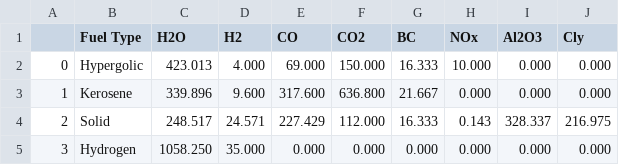
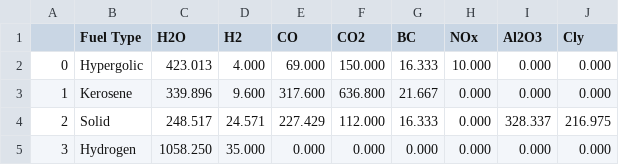
Before and after one commit to cbarker211/Improved_Emission_Profile, a CSV file: Databases/PEI_info_2020.csv, drawn as a sheet.

```diff
--- a/Databases/PEI_info_2020.csv
+++ b/Databases/PEI_info_2020.csv
@@ -3,3 +3,3 @@
 1,Kerosene,339.896,9.600,317.600,636.800,21.667,0.000,0.000,0.000
-2,Solid,248.517,24.571,227.429,112.000,16.333,0.143,328.337,216.975
+2,Solid,248.517,24.571,227.429,112.000,16.333,0.000,328.337,216.975
 3,Hydrogen,1058.250,35.000,0.000,0.000,0.000,0.000,0.000,0.000
```
Also changed, not shown: Databases/Propellant_Distribution.csv, 5 other files.
